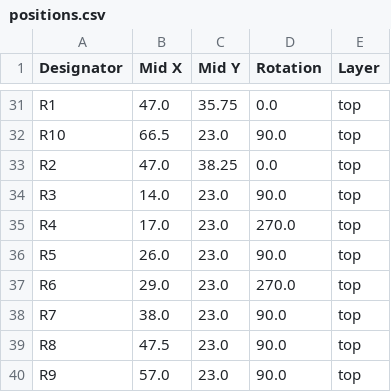
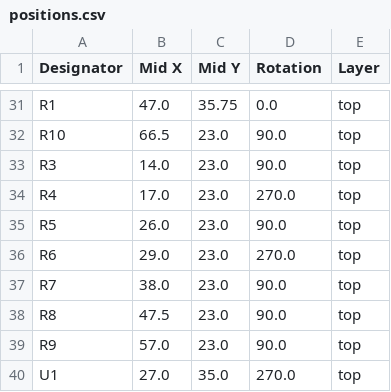
Before and after one commit to burgrp/nanook-as, a CSV file: board/production/positions.csv, drawn as a sheet; only a part is shown, gaps mark what is left out; the shorter side is filled out with more unchanged rows.

```diff
--- a/board/production/positions.csv
+++ b/board/production/positions.csv
@@ -32,3 +32,2 @@ R1,47.0,35.75,0.0,top
 R10,66.5,23.0,90.0,top
-R2,47.0,38.25,0.0,top
 R3,14.0,23.0,90.0,top
```
Also changed, not shown: board/production/bom.csv, board/production/designators.csv, 4 other files.
